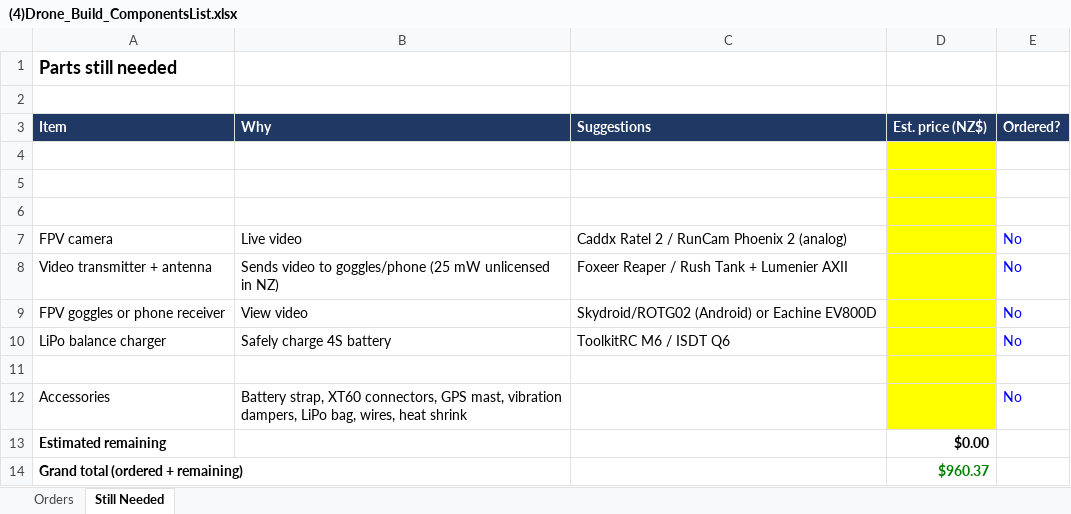
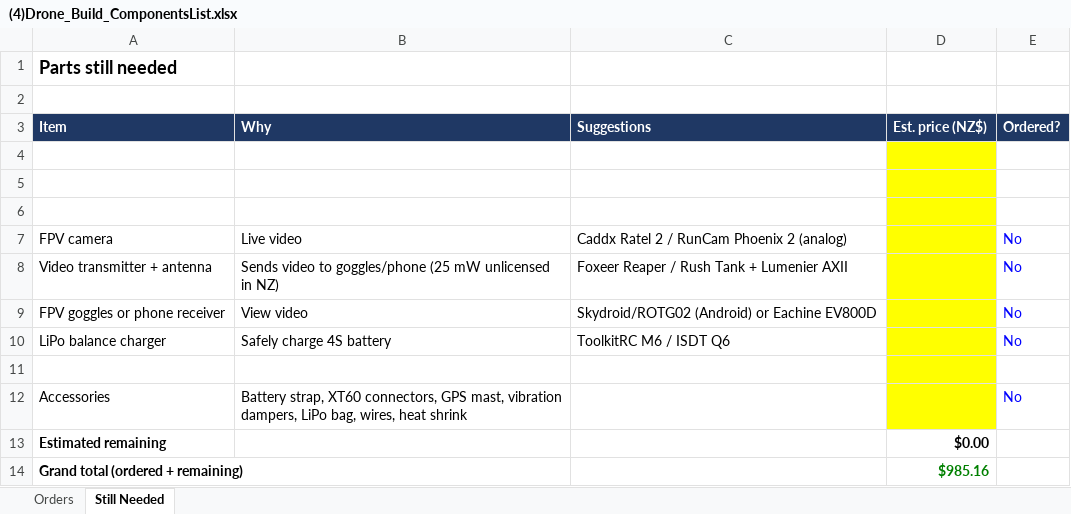
Before and after one commit to mohanan02/MiBeesFly, an Excel workbook: (4)Drone_Build_ComponentsList.xlsx, sheet Still Needed, drawn as a sheet; values as stored, in another font and other column widths than the file's, no borders; the diff names each change by its address in the sheet, - before the commit and + after, or states it on an @@ line.

```diff
--- a/(4)Drone_Build_ComponentsList.xlsx (sheet Still Needed)
+++ b/(4)Drone_Build_ComponentsList.xlsx (sheet Still Needed)
-D14 (Est. price (NZ$)): $960.37
+D14 (Est. price (NZ$)): $985.16
```
Also changed, not shown: sheet Orders, formulas that keep their value.
